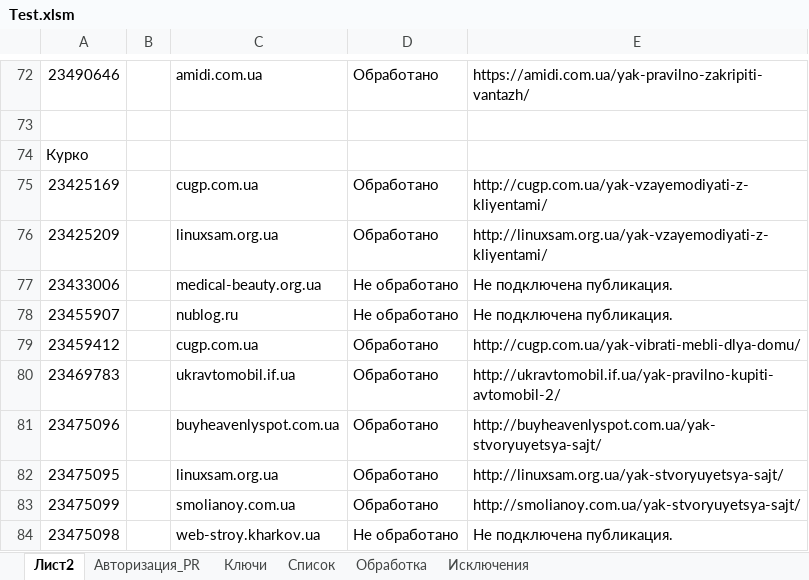
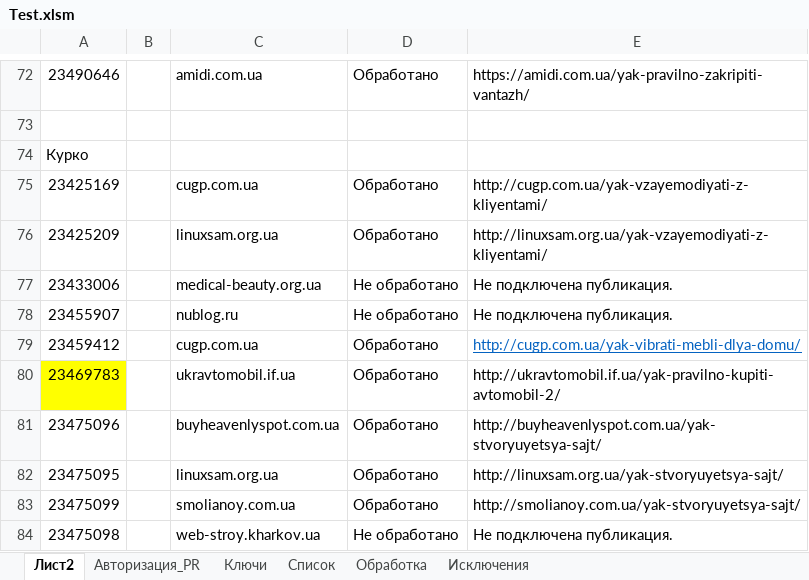
Before and after one commit to Goodron1981/MyMacros-master, an Excel workbook: Test.xlsm, sheet Лист2, drawn as a sheet; only a part is shown, gaps mark what is left out; values as stored, in another font and other column widths than the file's, no borders; the diff names each change by its address in the sheet, - before the commit and + after, or states it on an @@ line.

```diff
--- a/Test.xlsm (sheet Лист2)
+++ b/Test.xlsm (sheet Лист2)
@@ E79 underline: off → on, text colour: black → #0563C1 @@
-A80 fill: none
+A80 fill: #FFFF00
```
Also changed, not shown: sheet Список, sheet Ключи, sheet Авторизация_PR, charts or pictures.
